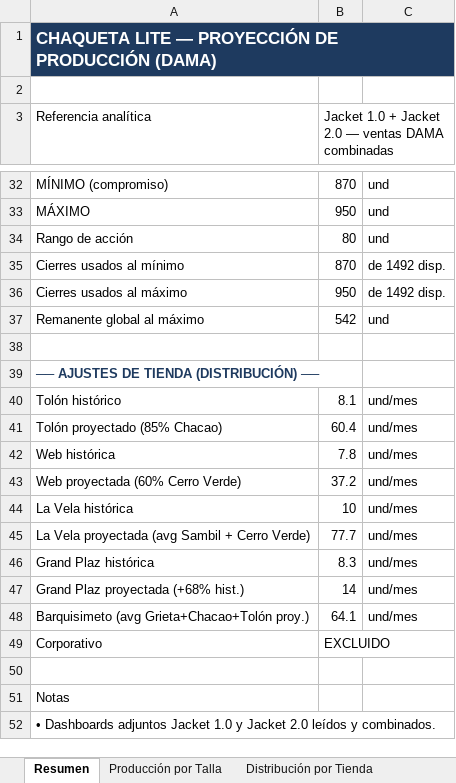
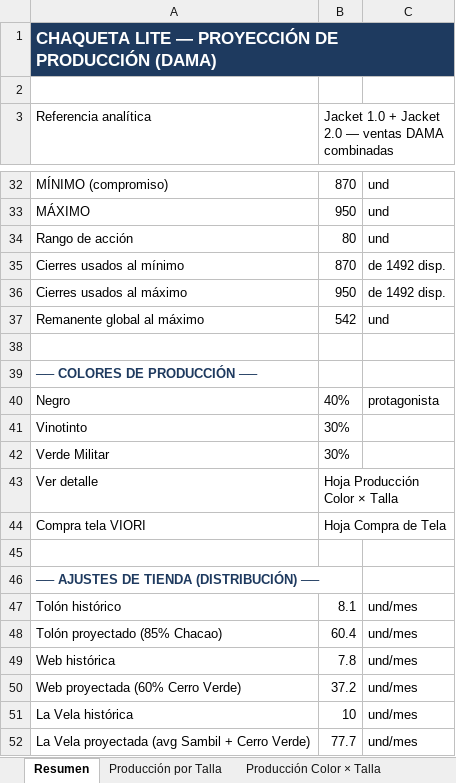
Before and after one commit to scm-svg/Data-Analyst, an Excel workbook: CHAQUETA_LITE_RANGO_PRODUCCION.xlsx, sheet Resumen, drawn as a sheet; only a part is shown, gaps mark what is left out; the shorter side is filled out with more unchanged rows; values as stored, in another font and other column widths than the file's, no borders; the diff names each change by its address in the sheet, - before the commit and + after, or states it on an @@ line.

```diff
--- a/CHAQUETA_LITE_RANGO_PRODUCCION.xlsx (sheet Resumen)
+++ b/CHAQUETA_LITE_RANGO_PRODUCCION.xlsx (sheet Resumen)
+sheet tab: Producción Color × Talla
+row 39: ── COLORES DE PRODUCCIÓN ──
+row 40: Negro | 40% | protagonista
+row 41: Vinotinto | 30%
+row 42: Verde Militar | 30%
+row 43: Ver detalle | Hoja Producción Color × Talla
+row 44: Compra tela VIORI | Hoja Compra de Tela
+row 45: (empty)
```
Also changed, not shown: sheet Metodología, other sheet tabs, 1 other file.
